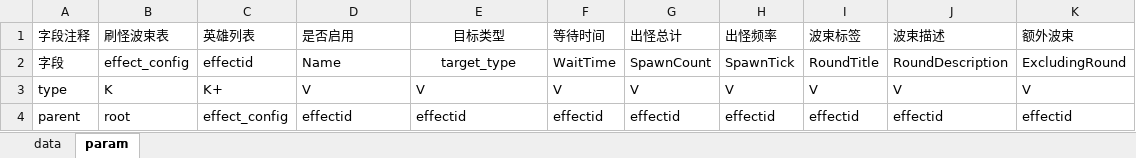
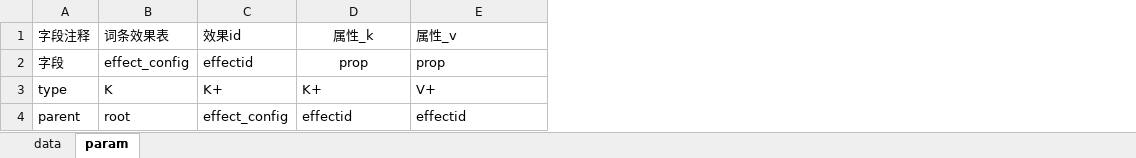
Before and after one commit to cchorseless/xiyou, an Excel workbook: code/excels/kvConfig/effect_config.xlsx, sheet param, drawn as a sheet; values as stored, in another font and other column widths than the file's, no borders; the diff names each change by its address in the sheet, - before the commit and + after, or states it on an @@ line.

```diff
--- a/code/excels/kvConfig/effect_config.xlsx (sheet param)
+++ b/code/excels/kvConfig/effect_config.xlsx (sheet param)
-column F (等待时间), rows 2-4: WaitTime | V | effectid
-column G (出怪总计), rows 2-4: SpawnCount | V | effectid
-column H (出怪频率), rows 2-4: SpawnTick | V | effectid
-column I (波束标签), rows 2-4: RoundTitle | V | effectid
-column J (波束描述), rows 2-4: RoundDescription | V | effectid
-column K (额外波束), rows 2-4: ExcludingRound | V | effectid
-B1: 刷怪波束表
+B1: 词条效果表
-C1: 英雄列表
+C1: 效果id
-D1: 是否启用
+D1: 属性_k
-D1:D2 alignment: left
+D1:D2 alignment: center
-E1: 目标类型
+E1: 属性_v
-E1:E2 alignment: center
+E1:E2 alignment: left
-D2 (属性_k): Name
+D2 (属性_k): prop
-E2 (属性_v): target_type
+E2 (属性_v): prop
-D3 (属性_k): V
+D3 (属性_k): K+
-E3 (属性_v): V
+E3 (属性_v): V+
```
Also changed, not shown: sheet data, code/excels/building/building_combination_ability.xlsx, code/excels/kvConfig/prop_config.xlsx, 16 other files.
